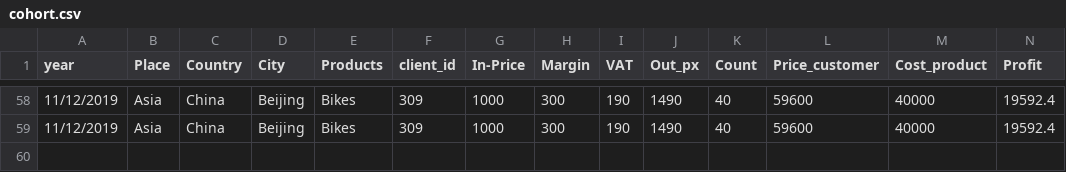
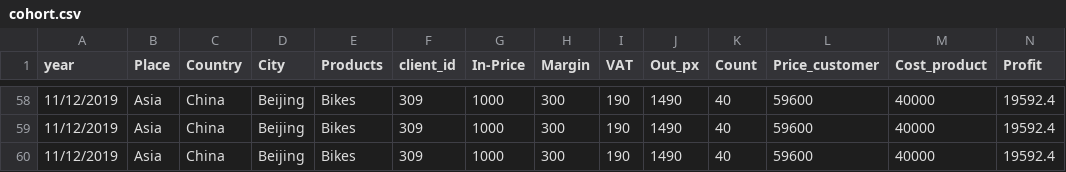
Before and after one commit to simofleanta/Data_coding_preparations, a CSV file: cohort.csv, drawn as a sheet; only a part is shown, gaps mark what is left out; rows hold the shown columns only; the diff names each change by its address in the sheet, - before the commit and + after, or states it on an @@ line.

```diff
--- a/cohort.csv
+++ b/cohort.csv
+row 60: 11/12/2019 | Asia | China | Beijing | Bikes | 309 | 1000 | 300 | 190 | 1490 | 40 | 59600 | 40000 | 19592.4
```
